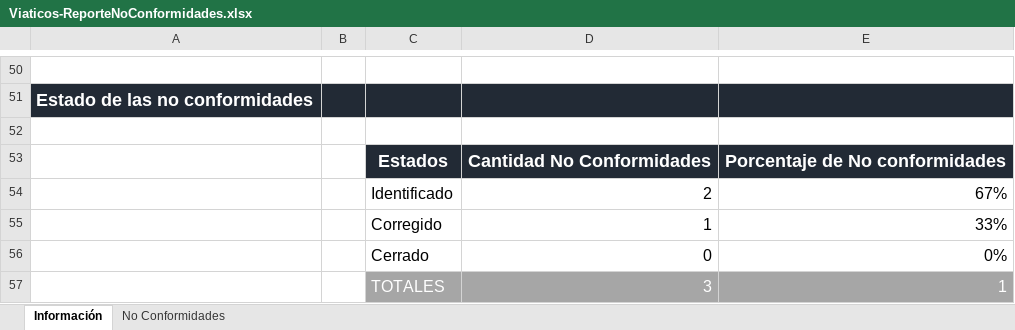
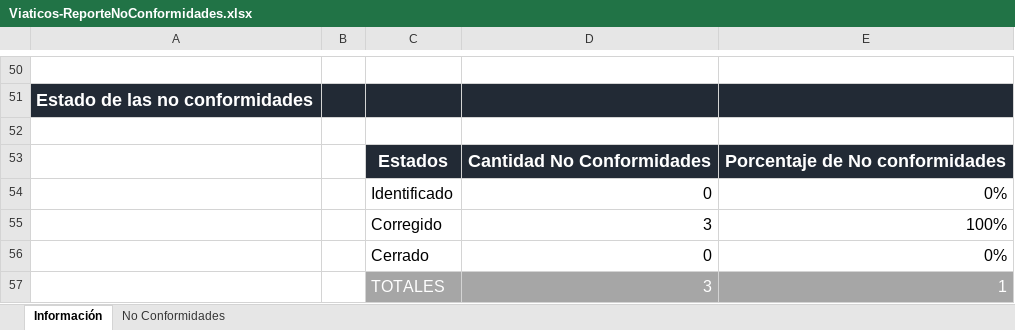
Before and after one commit to jovannyzepeda/Bisoltec, an Excel workbook: Proyectos/Viaticos/05. Calidad/Viaticos-ReporteNoConformidades.xlsx, sheet Información, drawn as a sheet; only a part is shown, gaps mark what is left out; values as stored, in another font and other column widths than the file's, no borders; charts and pictures not drawn; removed rows and columns are numbered as before the commit, all else as after; the diff names each change by its address in the sheet, - before the commit and + after, or states it on an @@ line.

```diff
--- a/Proyectos/Viaticos/05. Calidad/Viaticos-ReporteNoConformidades.xlsx (sheet Información)
+++ b/Proyectos/Viaticos/05. Calidad/Viaticos-ReporteNoConformidades.xlsx (sheet Información)
-row 54:  |  | Identificado | 2 | 67%
-row 55:  |  | Corregido | 1 | 33%
+row 54:  |  | Identificado | 0 | 0%
+row 55:  |  | Corregido | 3 | 100%
```
Also changed, not shown: sheet No Conformidades, charts or pictures.
